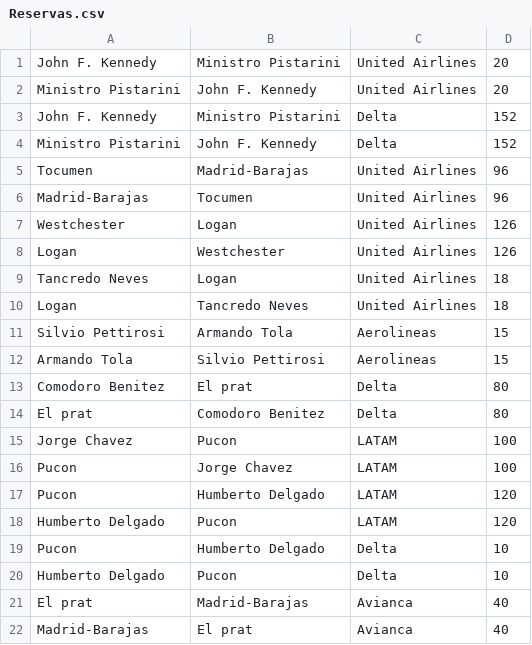
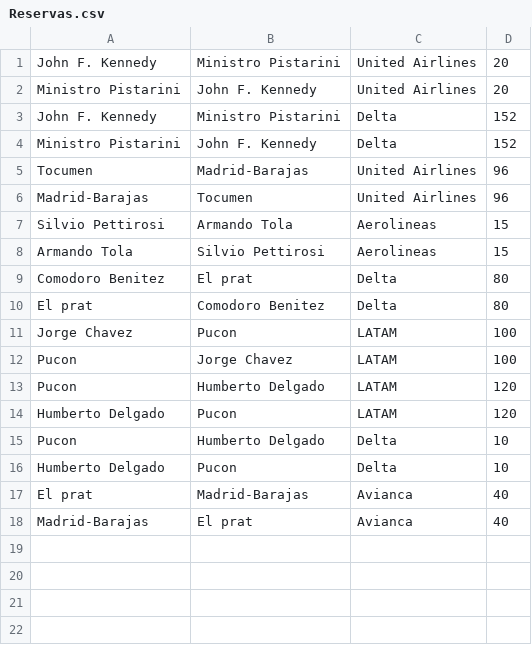
Before and after one commit to BrendaFlamminio/EspecialProg3, a CSV file: TPespecial/src/Datasets/Reservas.csv, drawn as a sheet.

```diff
--- a/TPespecial/src/Datasets/Reservas.csv
+++ b/TPespecial/src/Datasets/Reservas.csv
@@ -6,6 +6,2 @@ Tocumen;Madrid-Barajas;United Airlines;96
 Madrid-Barajas;Tocumen;United Airlines;96
-Westchester;Logan;United Airlines;126
-Logan;Westchester;United Airlines;126
-Tancredo Neves;Logan;United Airlines;18
-Logan;Tancredo Neves;United Airlines;18
 Silvio Pettirosi;Armando Tola;Aerolineas;15
```
Also changed, not shown: 16 other files.
